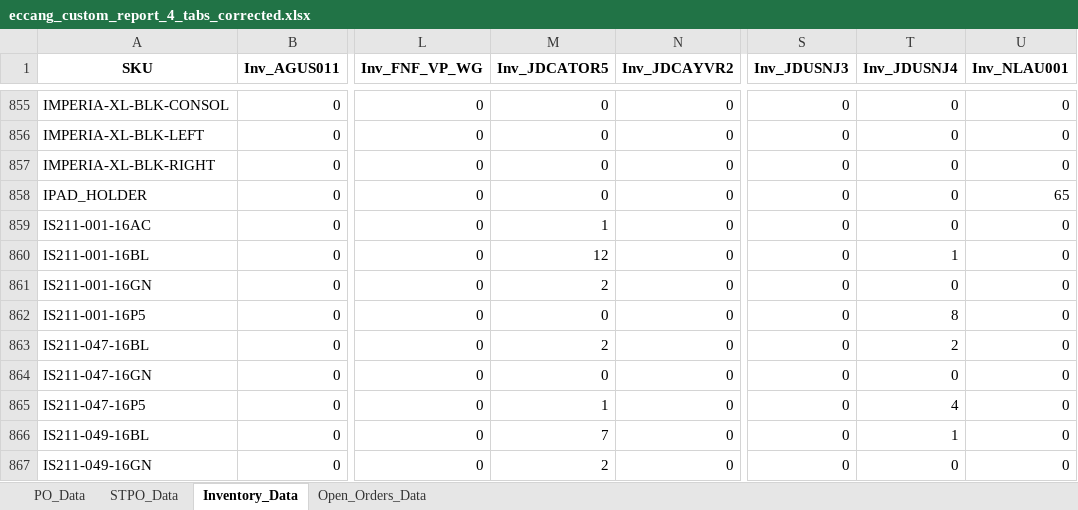
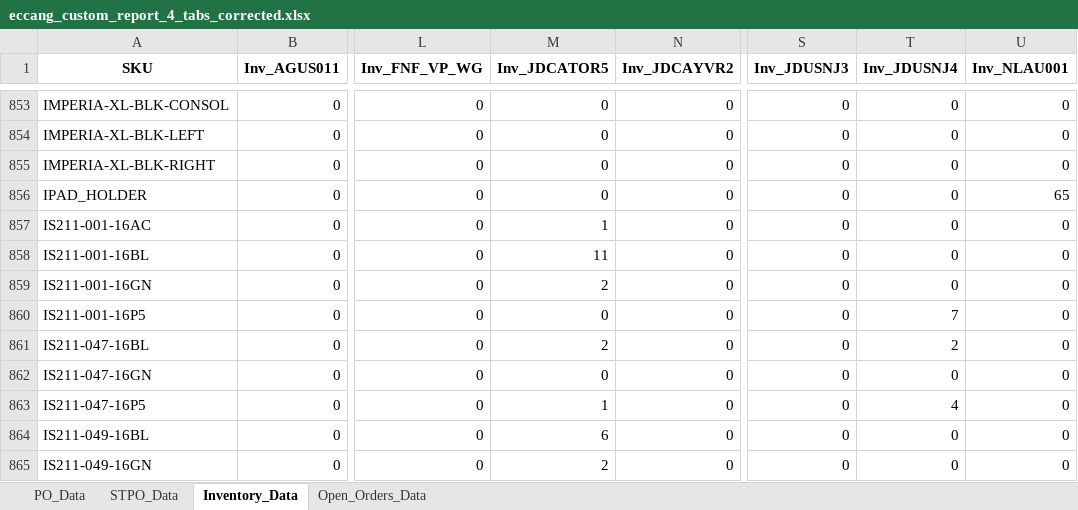
Before and after one commit to tom-valencia/eta-eccang-report, an Excel workbook: eccang_custom_report_4_tabs_corrected.xlsx, sheet Inventory_Data, drawn as a sheet; only a part is shown, gaps mark what is left out; values as stored, in another font and other column widths than the file's, no borders; addresses are those after the commit; the diff covers the shown part only; the diff names each change by its address in the sheet, - before the commit and + after, or states it on an @@ line.

```diff
--- a/eccang_custom_report_4_tabs_corrected.xlsx (sheet Inventory_Data)
+++ b/eccang_custom_report_4_tabs_corrected.xlsx (sheet Inventory_Data)
-M858 (Inv_JDCATOR5): 12
+M858 (Inv_JDCATOR5): 11
-T858 (Inv_JDUSNJ4): 1
+T858 (Inv_JDUSNJ4): 0
-T860 (Inv_JDUSNJ4): 8
+T860 (Inv_JDUSNJ4): 7
-M864 (Inv_JDCATOR5): 7
+M864 (Inv_JDCATOR5): 6
-T864 (Inv_JDUSNJ4): 1
+T864 (Inv_JDUSNJ4): 0
```
Also changed, not shown: 2 removed rows and 82 edited cells elsewhere in this sheet, sheet STPO_Data, sheet Open_Orders_Data, sheet PO_Data.
